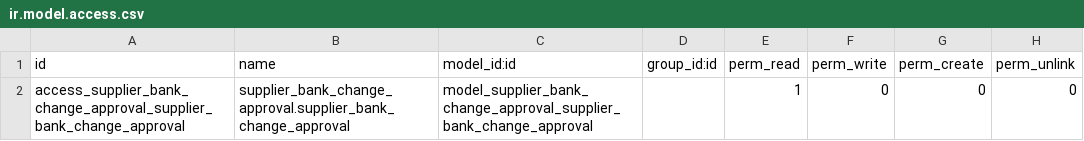
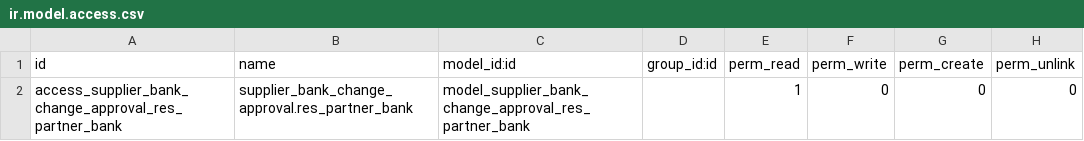
Before and after one commit to tosccolors/misc, a CSV file: supplier_bank_change_approval/security/ir.model.access.csv, drawn as a sheet.

```diff
--- a/supplier_bank_change_approval/security/ir.model.access.csv
+++ b/supplier_bank_change_approval/security/ir.model.access.csv
@@ -1,2 +1,2 @@
 id,name,model_id:id,group_id:id,perm_read,perm_write,perm_create,perm_unlink
-access_supplier_bank_change_approval_supplier_bank_change_approval,supplier_bank_change_approval.supplier_bank_change_approval,model_supplier_bank_change_approval_supplier_bank_change_approval,,1,0,0,0
+access_supplier_bank_change_approval_res_partner_bank,supplier_bank_change_approval.res_partner_bank,model_supplier_bank_change_approval_res_partner_bank,,1,0,0,0
```
Also changed, not shown: 3 other files.
